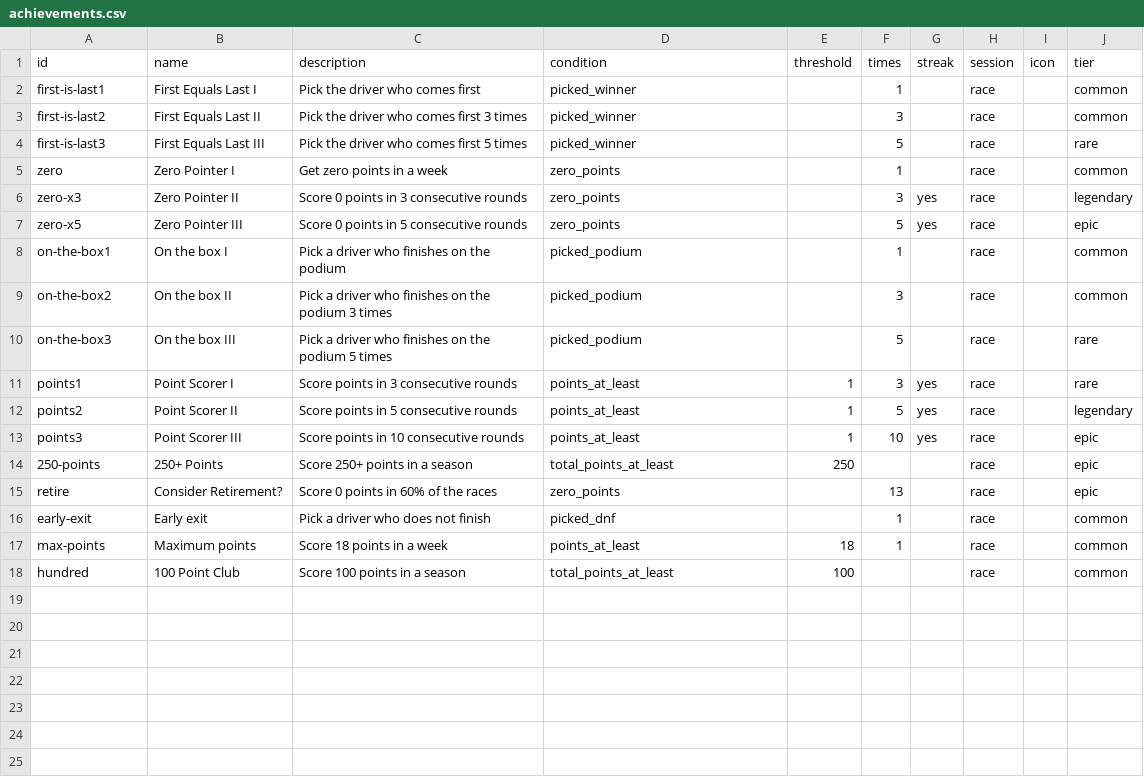
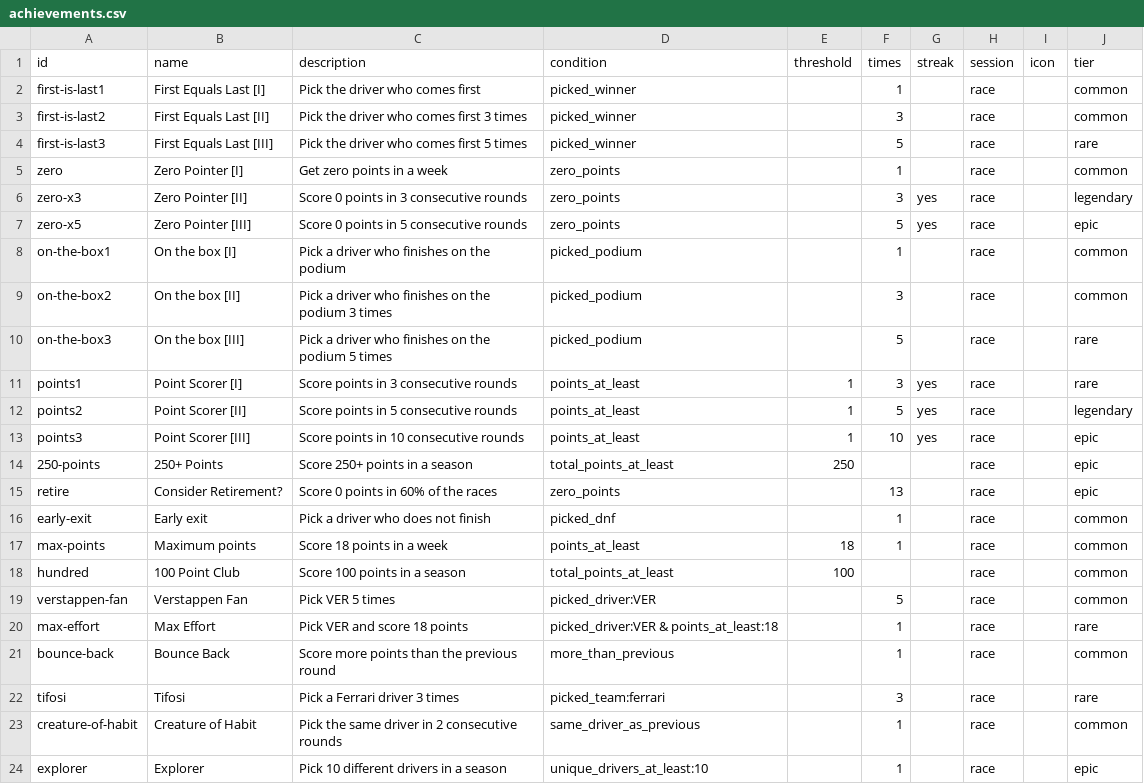
Before and after one commit to LawrenceParker/F1-Pickems, a CSV file: achievements.csv, drawn as a sheet.

Commit message:
Add files via upload

```diff
--- a/achievements.csv
+++ b/achievements.csv
@@ -1,14 +1,14 @@
 id,name,description,condition,threshold,times,streak,session,icon,tier
-first-is-last1,First Equals Last I,Pick the driver who comes first,picked_winner,,1,,race,,common
-first-is-last2,First Equals Last II,Pick the driver who comes first 3 times,picked_winner,,3,,race,,common
-first-is-last3,First Equals Last III,Pick the driver who comes first 5 times,picked_winner,,5,,race,,rare
-zero,Zero Pointer I,Get zero points in a week,zero_points,,1,,race,,common
-zero-x3,Zero Pointer II,Score 0 points in 3 consecutive rounds,zero_points,,3,yes,race,,legendary
-zero-x5,Zero Pointer III,Score 0 points in 5 consecutive rounds,zero_points,,5,yes,race,,epic
-on-the-box1,On the box I,Pick a driver who finishes on the podium,picked_podium,,1,,race,,common
-on-the-box2,On the box II,Pick a driver who finishes on the podium 3 times,picked_podium,,3,,race,,common
-on-the-box3,On the box III,Pick a driver who finishes on the podium 5 times,picked_podium,,5,,race,,rare
-points1,Point Scorer I,Score points in 3 consecutive rounds,points_at_least,1,3,yes,race,,rare
-points2,Point Scorer II,Score points in 5 consecutive rounds,points_at_least,1,5,yes,race,,legendary
-points3,Point Scorer III,Score points in 10 consecutive rounds,points_at_least,1,10,yes,race,,epic
+first-is-last1,First Equals Last [I],Pick the driver who comes first,picked_winner,,1,,race,,common
+first-is-last2,First Equals Last [II],Pick the driver who comes first 3 times,picked_winner,,3,,race,,common
+first-is-last3,First Equals Last [III],Pick the driver who comes first 5 times,picked_winner,,5,,race,,rare
+zero,Zero Pointer [I],Get zero points in a week,zero_points,,1,,race,,common
+zero-x3,Zero Pointer [II],Score 0 points in 3 consecutive rounds,zero_points,,3,yes,race,,legendary
+zero-x5,Zero Pointer [III],Score 0 points in 5 consecutive rounds,zero_points,,5,yes,race,,epic
+on-the-box1,On the box [I],Pick a driver who finishes on the podium,picked_podium,,1,,race,,common
+on-the-box2,On the box [II],Pick a driver who finishes on the podium 3 times,picked_podium,,3,,race,,common
+on-the-box3,On the box [III],Pick a driver who finishes on the podium 5 times,picked_podium,,5,,race,,rare
+points1,Point Scorer [I],Score points in 3 consecutive rounds,points_at_least,1,3,yes,race,,rare
+points2,Point Scorer [II],Score points in 5 consecutive rounds,points_at_least,1,5,yes,race,,legendary
+points3,Point Scorer [III],Score points in 10 consecutive rounds,points_at_least,1,10,yes,race,,epic
 250-points,250+ Points,Score 250+ points in a season,total_points_at_least,250,,,race,,epic
@@ -18 +18,7 @@ max-points,Maximum points,Score 18 points in a week,points_at_least,18,1,,race,,
 hundred,100 Point Club,Score 100 points in a season,total_points_at_least,100,,,race,,common
+verstappen-fan,Verstappen Fan,Pick VER 5 times,picked_driver:VER,,5,,race,,common
+max-effort,Max Effort,Pick VER and score 18 points,picked_driver:VER & points_at_least:18,,1,,race,,rare
+bounce-back,Bounce Back,Score more points than the previous round,more_than_previous,,1,,race,,common
+tifosi,Tifosi,Pick a Ferrari driver 3 times,picked_team:ferrari,,3,,race,,rare
+creature-of-habit,Creature of Habit,Pick the same driver in 2 consecutive rounds,same_driver_as_previous,,1,,race,,common
+explorer,Explorer,Pick 10 different drivers in a season,unique_drivers_at_least:10,,1,,race,,epic
```
